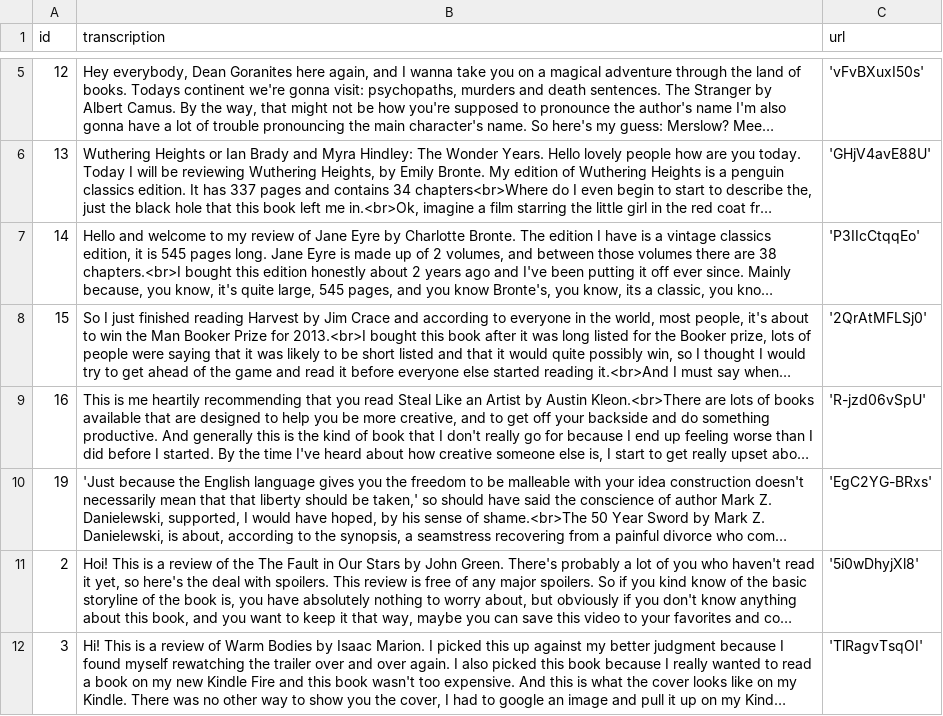
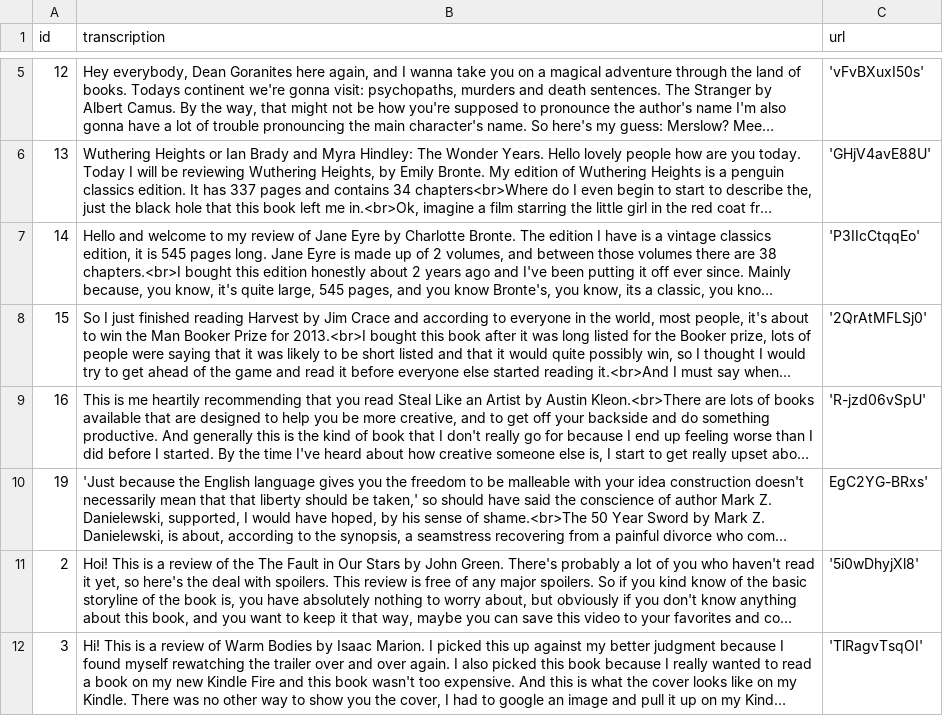
Before and after one commit to aelshen/575-Project, a CSV file: Data/575_HIT_full.csv, drawn as a sheet; only a part is shown, gaps mark what is left out; long unchanged cells end in …; the diff names each change by its address in the sheet, - before the commit and + after, or states it on an @@ line.

```diff
--- a/Data/575_HIT_full.csv
+++ b/Data/575_HIT_full.csv
-C10 (url): 'EgC2YG-BRxs'
+C10 (url): EgC2YG-BRxs'
```
Also changed, not shown: 3 other files.
